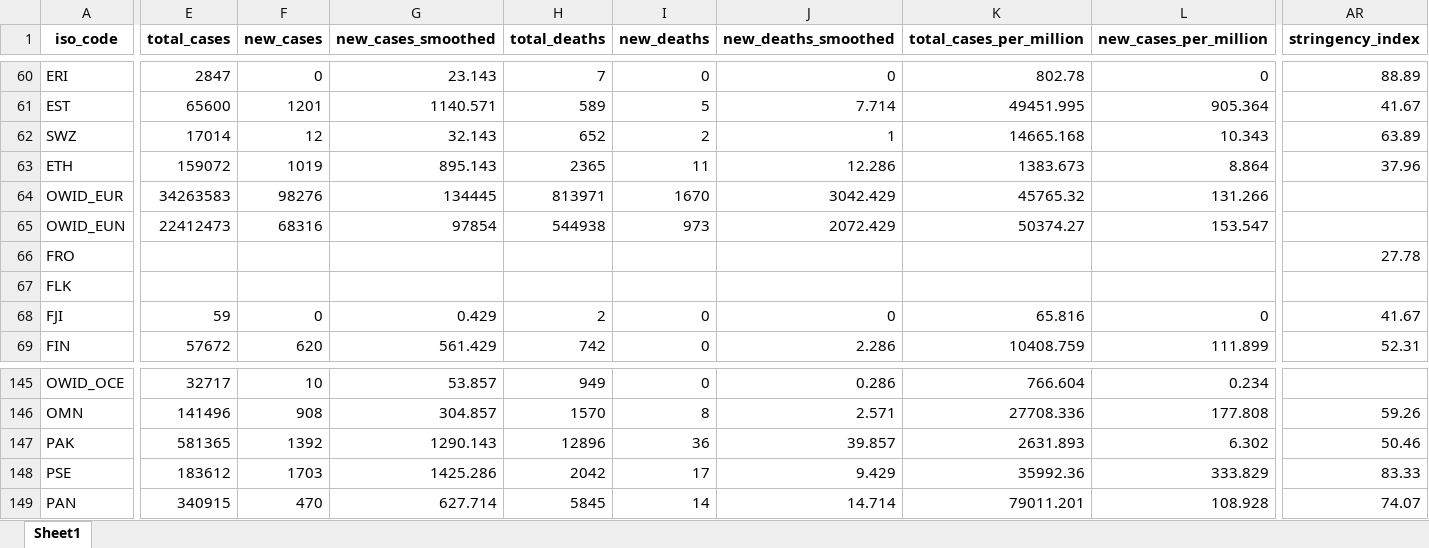
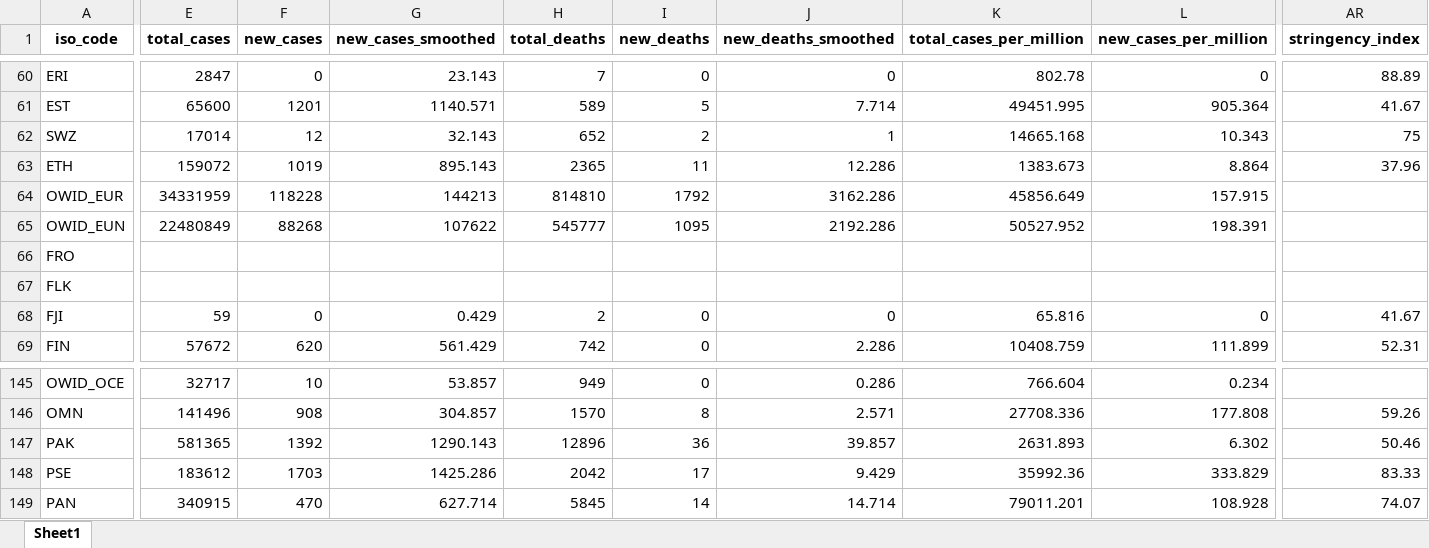
Before and after one commit to owid/covid-19-data, an Excel workbook: public/data/latest/owid-covid-latest.xlsx, sheet Sheet1, drawn as a sheet; only a part is shown, gaps mark what is left out; values as stored, in another font and other column widths than the file's, no borders; the diff covers the shown part only; the diff names each change by its address in the sheet, - before the commit and + after, or states it on an @@ line.

```diff
--- a/public/data/latest/owid-covid-latest.xlsx (sheet Sheet1)
+++ b/public/data/latest/owid-covid-latest.xlsx (sheet Sheet1)
-AR62 (stringency_index): 63.89
+AR62 (stringency_index): 75
-E64 (total_cases): 34263583
+E64 (total_cases): 34331959
-F64 (new_cases): 98276
+F64 (new_cases): 118228
-G64 (new_cases_smoothed): 134445
+G64 (new_cases_smoothed): 144213
-H64 (total_deaths): 813971
+H64 (total_deaths): 814810
-I64 (new_deaths): 1670
+I64 (new_deaths): 1792
-J64 (new_deaths_smoothed): 3042.429
+J64 (new_deaths_smoothed): 3162.286
-K64 (total_cases_per_million): 45765.32
+K64 (total_cases_per_million): 45856.649
-L64 (new_cases_per_million): 131.266
+L64 (new_cases_per_million): 157.915
-E65 (total_cases): 22412473
+E65 (total_cases): 22480849
-F65 (new_cases): 68316
+F65 (new_cases): 88268
-G65 (new_cases_smoothed): 97854
+G65 (new_cases_smoothed): 107622
-H65 (total_deaths): 544938
+H65 (total_deaths): 545777
-I65 (new_deaths): 973
+I65 (new_deaths): 1095
-J65 (new_deaths_smoothed): 2072.429
+J65 (new_deaths_smoothed): 2192.286
-K65 (total_cases_per_million): 50374.27
+K65 (total_cases_per_million): 50527.952
-L65 (new_cases_per_million): 153.547
+L65 (new_cases_per_million): 198.391
-AR66 (stringency_index): 27.78
+AR66 (stringency_index): (empty)
```
Also changed, not shown: 171 edited cells elsewhere in this sheet, 25 other files.
